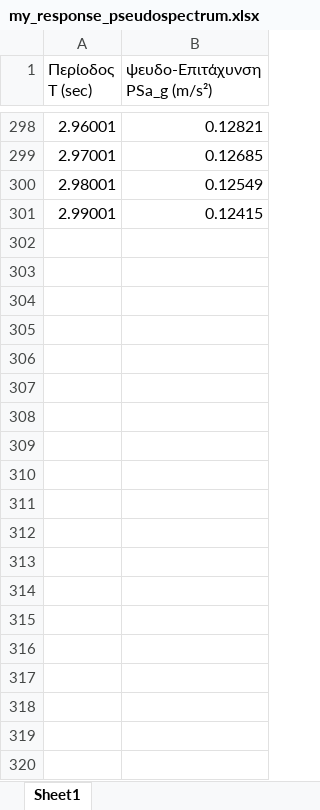
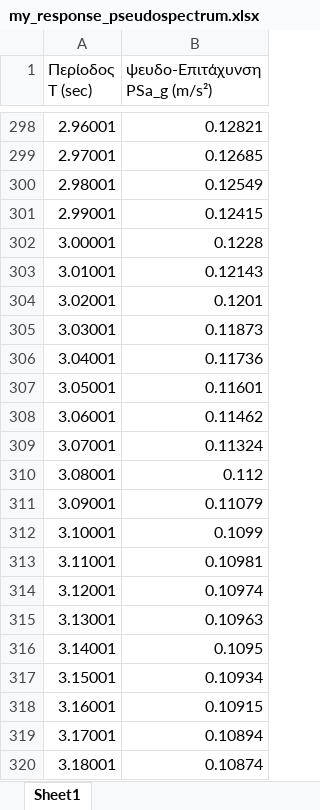
Before and after one commit to panagop/katerina, an Excel workbook: my_response_pseudospectrum.xlsx, sheet Sheet1, drawn as a sheet; only a part is shown, gaps mark what is left out; values as stored, in another font and other column widths than the file's, no borders; the diff covers the shown part only; the diff names each change by its address in the sheet, - before the commit and + after, or states it on an @@ line.

```diff
--- a/my_response_pseudospectrum.xlsx (sheet Sheet1)
+++ b/my_response_pseudospectrum.xlsx (sheet Sheet1)
+row 302: 3.00001 | 0.1228
+row 303: 3.01001 | 0.12143
+row 304: 3.02001 | 0.1201
+row 305: 3.03001 | 0.11873
+row 306: 3.04001 | 0.11736
+row 307: 3.05001 | 0.11601
+row 308: 3.06001 | 0.11462
+row 309: 3.07001 | 0.11324
+row 310: 3.08001 | 0.112
+row 311: 3.09001 | 0.11079
+row 312: 3.10001 | 0.1099
+row 313: 3.11001 | 0.10981
+row 314: 3.12001 | 0.10974
+row 315: 3.13001 | 0.10963
+row 316: 3.14001 | 0.1095
+row 317: 3.15001 | 0.10934
+row 318: 3.16001 | 0.10915
+row 319: 3.17001 | 0.10894
+row 320: 3.18001 | 0.10874
```
Also changed, not shown: 81 added rows elsewhere in this sheet, my_response_spectrum.xlsx, 6 other files.
